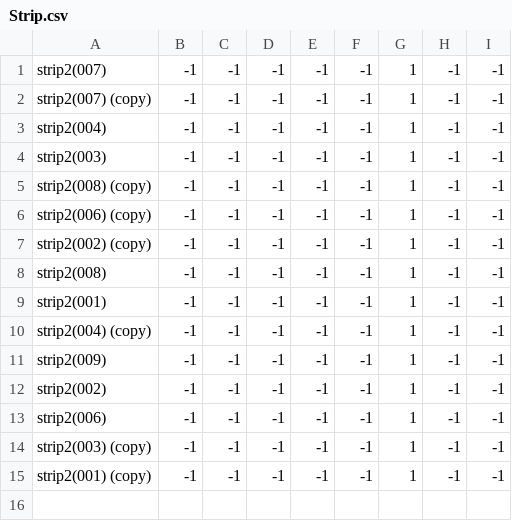
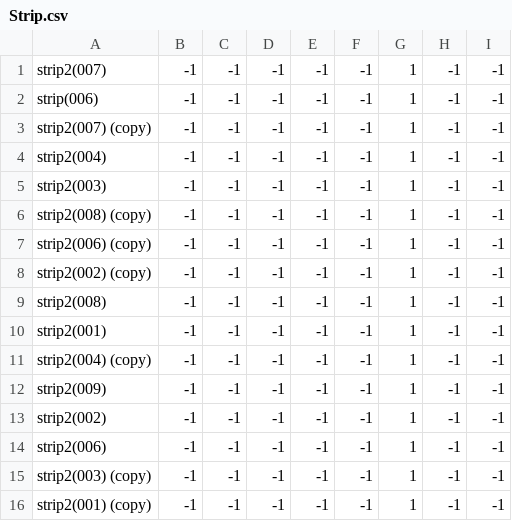
Before and after one commit to theunknowner/NN3-Excavated, a CSV file: NN3-Excavated/Training/Labels/Strip.csv, drawn as a sheet.

```diff
--- a/NN3-Excavated/Training/Labels/Strip.csv
+++ b/NN3-Excavated/Training/Labels/Strip.csv
@@ -1,2 +1,3 @@
 strip2(007),-1,-1,-1,-1,-1,1,-1,-1
+strip(006),-1,-1,-1,-1,-1,1,-1,-1
 strip2(007) (copy),-1,-1,-1,-1,-1,1,-1,-1
```
Also changed, not shown: 3 other files.
